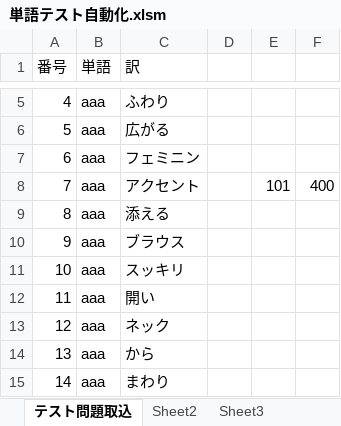
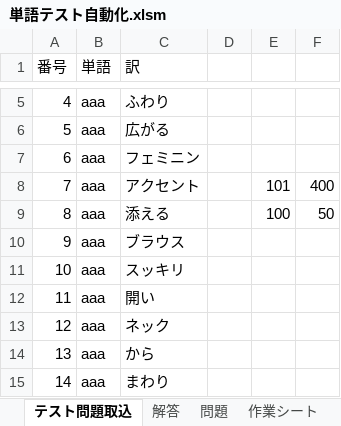
Before and after one commit to kyatasshi/English-test, an Excel workbook: Excel/単語テスト自動化.xlsm, sheet テスト問題取込, drawn as a sheet; only a part is shown, gaps mark what is left out; values as stored, in another font and other column widths than the file's, no borders; charts and pictures not drawn; the diff names each change by its address in the sheet, - before the commit and + after, or states it on an @@ line.

```diff
--- a/Excel/単語テスト自動化.xlsm (sheet テスト問題取込)
+++ b/Excel/単語テスト自動化.xlsm (sheet テスト問題取込)
-sheet tab: Sheet2
+sheet tab: 解答
-sheet tab: Sheet3
+sheet tab: 問題
-E9: (empty)
+E9: 100
-F9: (empty)
+F9: 50
```
Also changed, not shown: sheet 作業シート, sheet 解答, 1 other file.
